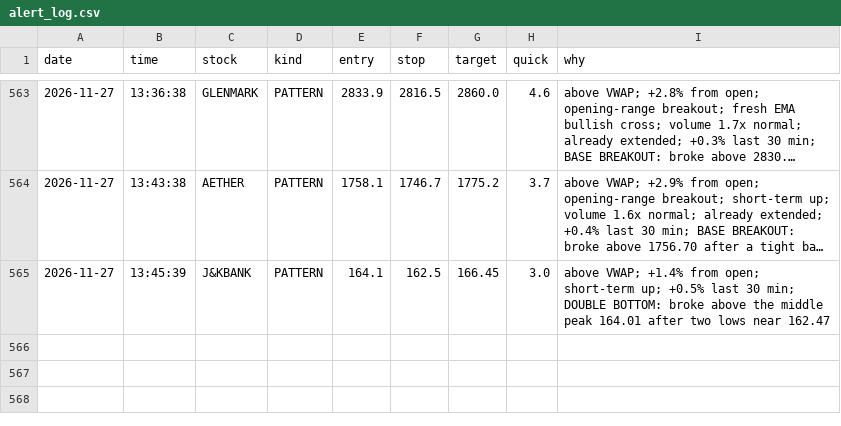
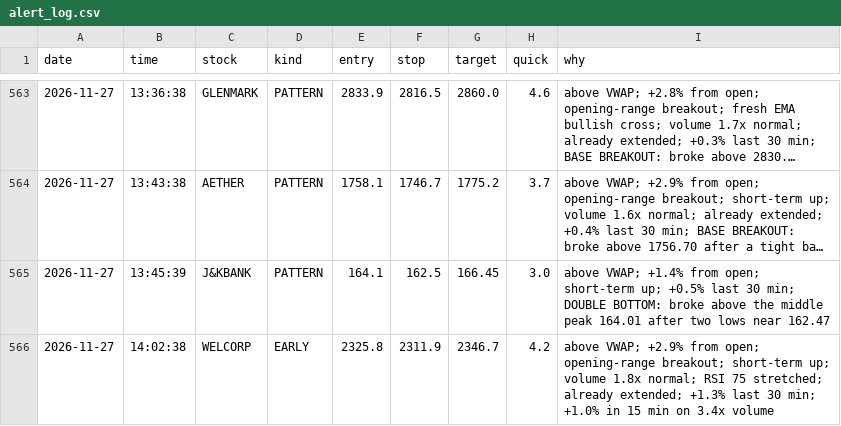
Before and after one commit to Basha17/mystock, a CSV file: alert_log.csv, drawn as a sheet; only a part is shown, gaps mark what is left out; long unchanged cells end in ….

Commit message:
Update alert log

```diff
--- a/alert_log.csv
+++ b/alert_log.csv
@@ -565 +565,2 @@ date,time,stock,kind,entry,stop,target,quick,why
 2026-11-27,13:45:39,J&KBANK,PATTERN,164.1,162.5,166.45,3.0,above VWAP; +1.4% from open; short-term up; +0.5% last 30 min; DOUBLE BOTTOM: broke above the middle peak 164.01 after two lows near 162.47
+2026-11-27,14:02:38,WELCORP,EARLY,2325.8,2311.9,2346.7,4.2,above VWAP; +2.9% from open; opening-range breakout; short-term up; volume 1.8x normal; RSI 75 stretched; already extended; +1.3% last 30 min; +1.0% in 15 min on 3.4x volume
```
